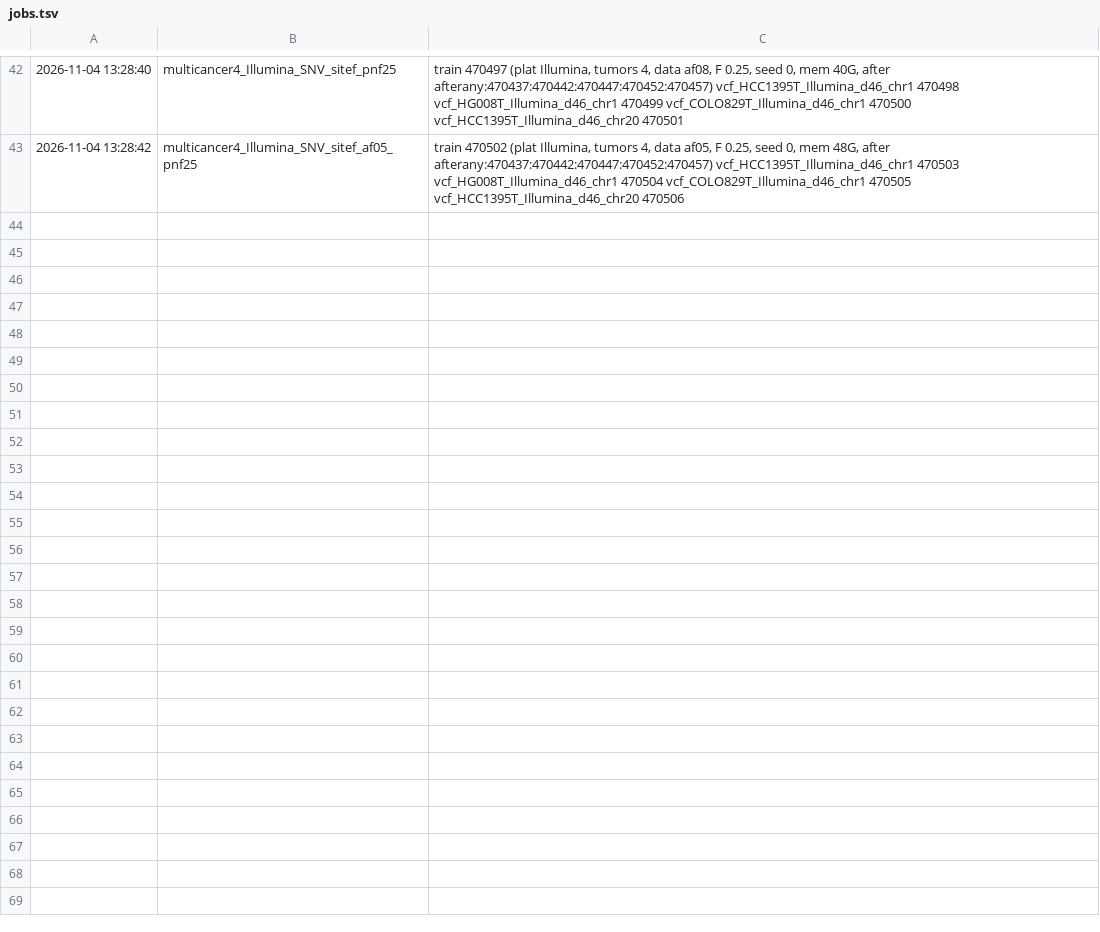
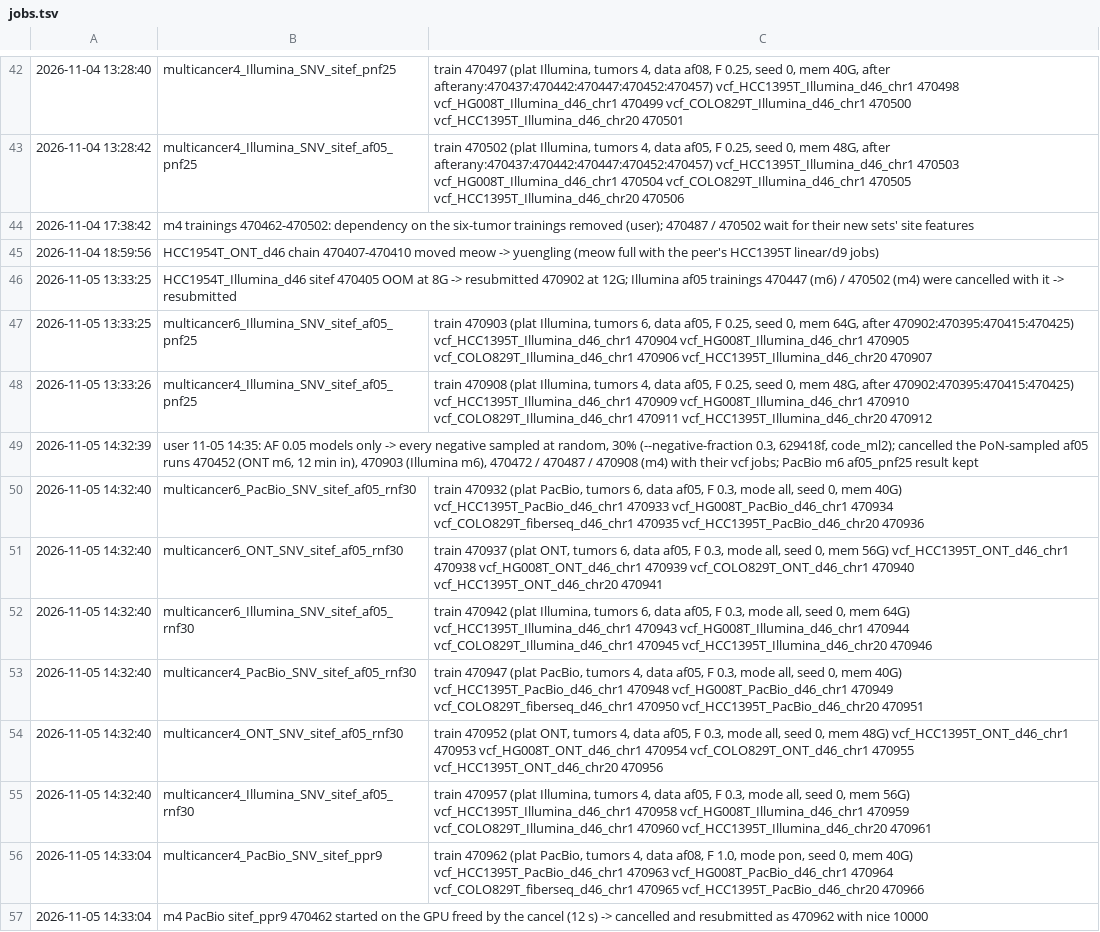
Before and after one commit to Jiawei-Shen/Pansoma, a TSV file: analysis/reviewer_response_20261011/experiments/E30_snv_af005_20261103/jobs.tsv, drawn as a sheet; only a part is shown, gaps mark what is left out; the diff names each change by its address in the sheet, - before the commit and + after, or states it on an @@ line.

Commit message:
analysis/reviewer_response_20261011: E30 AF 0.05 models switched to random sampling of all negatives at 30% (user; --negative-fraction 0.3, 629418f) before their results; PoN-sampled af05 runs cancelled; train.sh MODE, compare.py rows

```diff
--- a/analysis/reviewer_response_20261011/experiments/E30_snv_af005_20261103/jobs.tsv
+++ b/analysis/reviewer_response_20261011/experiments/E30_snv_af005_20261103/jobs.tsv
+row 44: 2026-11-04 17:38:42 | m4 trainings 470462-470502: dependency on the six-tumor trainings removed (user); 470487 / 470502 wait for their new sets' site features
+row 45: 2026-11-04 18:59:56 | HCC1954T_ONT_d46 chain 470407-470410 moved meow -> yuengling (meow full with the peer's HCC1395T linear/d9 jobs)
+row 46: 2026-11-05 13:33:25 | HCC1954T_Illumina_d46 sitef 470405 OOM at 8G -> resubmitted 470902 at 12G; Illumina af05 trainings 470447 (m6) / 470502 (m4) were cancelled with it -> resubmitted
+row 47: 2026-11-05 13:33:25 | multicancer6_Illumina_SNV_sitef_af05_pnf25 | train 470903 (plat Illumina, tumors 6, data af05, F 0.25, seed 0, mem 64G, after 470902:470395:470415:470425) vcf_HCC1395T_Illumina_d46_chr1 470904 vcf_HG008T_Illumina_d46_chr1 470905 vcf_COLO829T_Illumina_d46_chr1 470906 vcf_HCC1395T_Illumina_d46_chr20 470907
+row 48: 2026-11-05 13:33:26 | multicancer4_Illumina_SNV_sitef_af05_pnf25 | train 470908 (plat Illumina, tumors 4, data af05, F 0.25, seed 0, mem 48G, after 470902:470395:470415:470425) vcf_HCC1395T_Illumina_d46_chr1 470909 vcf_HG008T_Illumina_d46_chr1 470910 vcf_COLO829T_Illumina_d46_chr1 470911 vcf_HCC1395T_Illumina_d46_chr20 470912
+row 49: 2026-11-05 14:32:39 | user 11-05 14:35: AF 0.05 models only -> every negative sampled at random, 30% (--negative-fraction 0.3, 629418f, code_ml2); cancelled the PoN-sampled af05 runs 470452 (ONT m6, 12 min in), 470903 (Illumina m6), 470472 / 470487 / 470908 (m4) with their vcf jobs; PacBio m6 af05_pnf25 result kept
+row 50: 2026-11-05 14:32:40 | multicancer6_PacBio_SNV_sitef_af05_rnf30 | train 470932 (plat PacBio, tumors 6, data af05, F 0.3, mode all, seed 0, mem 40G) vcf_HCC1395T_PacBio_d46_chr1 470933 vcf_HG008T_PacBio_d46_chr1 470934 vcf_COLO829T_fiberseq_d46_chr1 470935 vcf_HCC1395T_PacBio_d46_chr20 470936
+row 51: 2026-11-05 14:32:40 | multicancer6_ONT_SNV_sitef_af05_rnf30 | train 470937 (plat ONT, tumors 6, data af05, F 0.3, mode all, seed 0, mem 56G) vcf_HCC1395T_ONT_d46_chr1 470938 vcf_HG008T_ONT_d46_chr1 470939 vcf_COLO829T_ONT_d46_chr1 470940 vcf_HCC1395T_ONT_d46_chr20 470941
+row 52: 2026-11-05 14:32:40 | multicancer6_Illumina_SNV_sitef_af05_rnf30 | train 470942 (plat Illumina, tumors 6, data af05, F 0.3, mode all, seed 0, mem 64G) vcf_HCC1395T_Illumina_d46_chr1 470943 vcf_HG008T_Illumina_d46_chr1 470944 vcf_COLO829T_Illumina_d46_chr1 470945 vcf_HCC1395T_Illumina_d46_chr20 470946
+row 53: 2026-11-05 14:32:40 | multicancer4_PacBio_SNV_sitef_af05_rnf30 | train 470947 (plat PacBio, tumors 4, data af05, F 0.3, mode all, seed 0, mem 40G) vcf_HCC1395T_PacBio_d46_chr1 470948 vcf_HG008T_PacBio_d46_chr1 470949 vcf_COLO829T_fiberseq_d46_chr1 470950 vcf_HCC1395T_PacBio_d46_chr20 470951
+row 54: 2026-11-05 14:32:40 | multicancer4_ONT_SNV_sitef_af05_rnf30 | train 470952 (plat ONT, tumors 4, data af05, F 0.3, mode all, seed 0, mem 48G) vcf_HCC1395T_ONT_d46_chr1 470953 vcf_HG008T_ONT_d46_chr1 470954 vcf_COLO829T_ONT_d46_chr1 470955 vcf_HCC1395T_ONT_d46_chr20 470956
+row 55: 2026-11-05 14:32:40 | multicancer4_Illumina_SNV_sitef_af05_rnf30 | train 470957 (plat Illumina, tumors 4, data af05, F 0.3, mode all, seed 0, mem 56G) vcf_HCC1395T_Illumina_d46_chr1 470958 vcf_HG008T_Illumina_d46_chr1 470959 vcf_COLO829T_Illumina_d46_chr1 470960 vcf_HCC1395T_Illumina_d46_chr20 470961
+row 56: 2026-11-05 14:33:04 | multicancer4_PacBio_SNV_sitef_ppr9 | train 470962 (plat PacBio, tumors 4, data af08, F 1.0, mode pon, seed 0, mem 40G) vcf_HCC1395T_PacBio_d46_chr1 470963 vcf_HG008T_PacBio_d46_chr1 470964 vcf_COLO829T_fiberseq_d46_chr1 470965 vcf_HCC1395T_PacBio_d46_chr20 470966
+row 57: 2026-11-05 14:33:04 | m4 PacBio sitef_ppr9 470462 started on the GPU freed by the cancel (12 s) -> cancelled and resubmitted as 470962 with nice 10000
```
Also changed, not shown: 5 other files.
